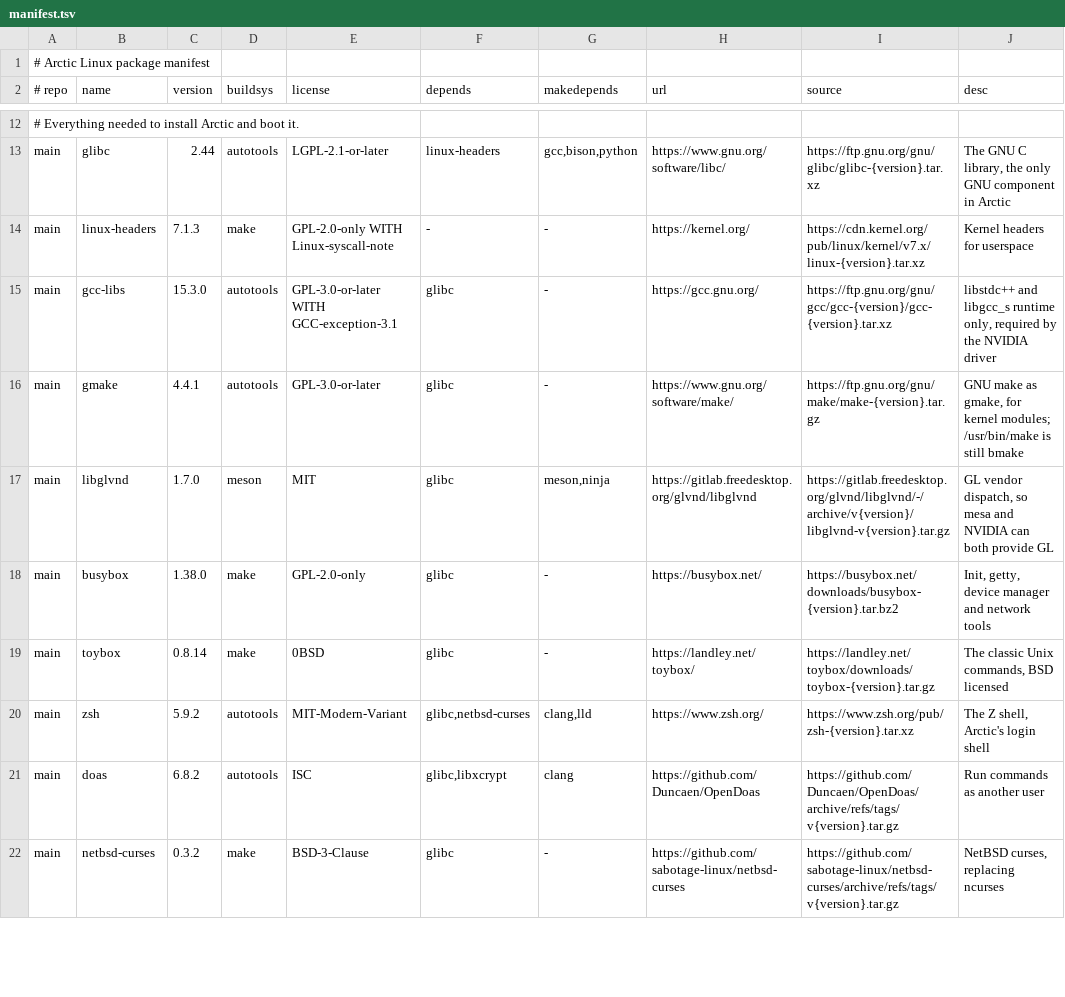
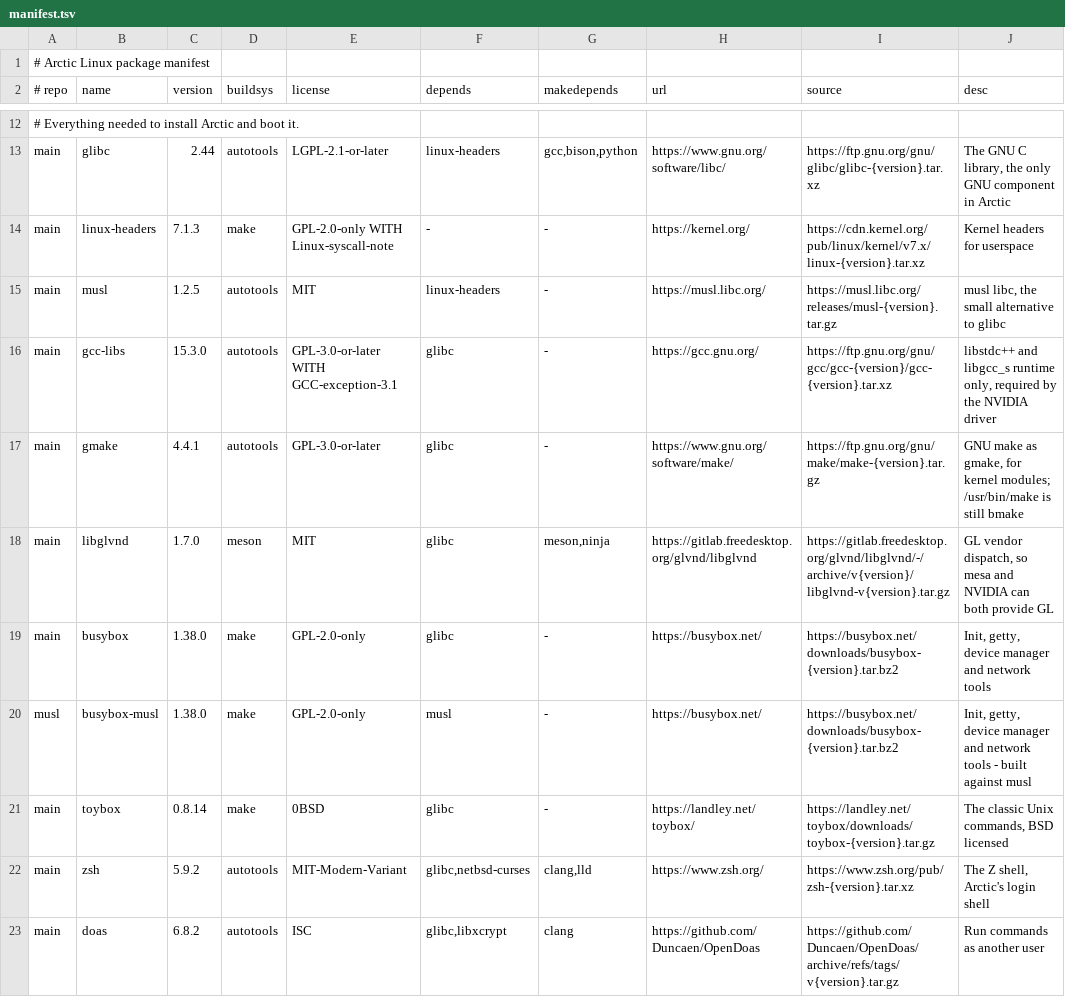
Before and after one commit to apiwo/arctic-linux, a TSV file: ports/manifest.tsv, drawn as a sheet; only a part is shown, gaps mark what is left out; the shorter side is filled out with more unchanged rows.

Commit message:
Add tux error display, a musl port, and a real musl-linked package
- alpm's die()/err() and arctic-strap's bail() now show an ASCII mascot
  with the error, instead of a plain one-line message.
- alpm ins on a musl root now shows a specific warning and falls back to
  building from source - Arctic's binary repo is always glibc, so a musl
  root installing one of those binaries would just fail at runtime with
  an unresolvable dynamic linker.
- Added musl as its own port (installs to /usr/musl, alongside glibc
  rather than replacing it) and a new "musl" repo for packages built
  against it. busybox-musl proves the pipeline works end to end: built
  with musl-gcc, verified via readelf (libc.so / ld-musl-x86_64.so.1,
  not glibc's naming) and actually executed through musl's own loader.
- Added the arctic umbrella command (gc, generations, rollback, plus
  rebuild/shell as thin wrappers around the standalone tools).

musl note: depend=/makedepend= in this ports system are package metadata
only - alpm-build does not stage a recipe's own build dependencies onto
the build host. A recipe that needs another package's build output (like
musl-gcc) has to find it already on disk; busybox-musl's recipe checks a
couple of reasonable locations and errors clearly if neither exists. A
real inter-recipe build-dependency staging mechanism is future work.

```diff
--- a/ports/manifest.tsv
+++ b/ports/manifest.tsv
@@ -14,2 +14,3 @@ main	glibc	2.44	autotools	LGPL-2.1-or-later	linux-headers	gcc,bison,python	https
 main	linux-headers	7.1.3	make	GPL-2.0-only WITH Linux-syscall-note	-	-	https://kernel.org/	https://cdn.kernel.org/pub/linux/kernel/v7.x/linux-{version}.tar.xz	Kernel headers for userspace
+main	musl	1.2.5	autotools	MIT	linux-headers	-	https://musl.libc.org/	https://musl.libc.org/releases/musl-{version}.tar.gz	musl libc, the small alternative to glibc
 main	gcc-libs	15.3.0	autotools	GPL-3.0-or-later WITH GCC-exception-3.1	glibc	-	https://gcc.gnu.org/	https://ftp.gnu.org/gnu/gcc/gcc-{version}/gcc-{version}.tar.xz	libstdc++ and libgcc_s runtime only, required by the NVIDIA driver
@@ -18,2 +19,3 @@ main	libglvnd	1.7.0	meson	MIT	glibc	meson,ninja	https://gitlab.freedesktop.org/g
 main	busybox	1.38.0	make	GPL-2.0-only	glibc	-	https://busybox.net/	https://busybox.net/downloads/busybox-{version}.tar.bz2	Init, getty, device manager and network tools
+musl	busybox-musl	1.38.0	make	GPL-2.0-only	musl	-	https://busybox.net/	https://busybox.net/downloads/busybox-{version}.tar.bz2	Init, getty, device manager and network tools - built against musl
 main	toybox	0.8.14	make	0BSD	glibc	-	https://landley.net/toybox/	https://landley.net/toybox/downloads/toybox-{version}.tar.gz	The classic Unix commands, BSD licensed
```
Also changed, not shown: 10 other files.
